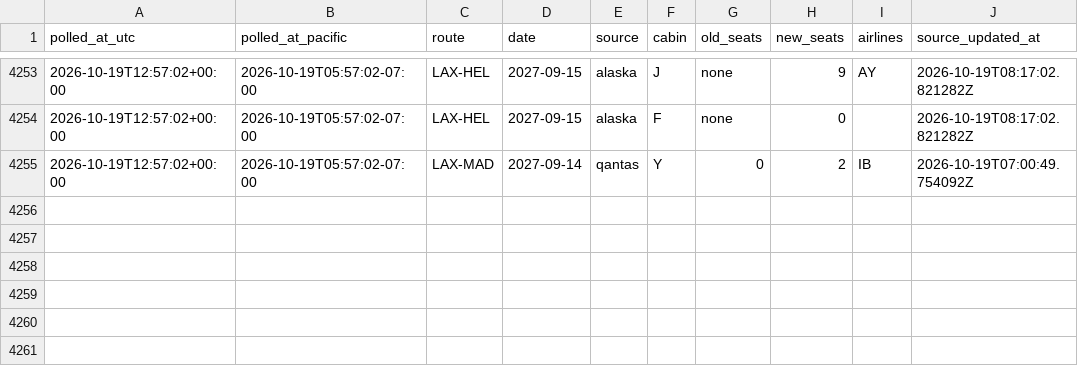
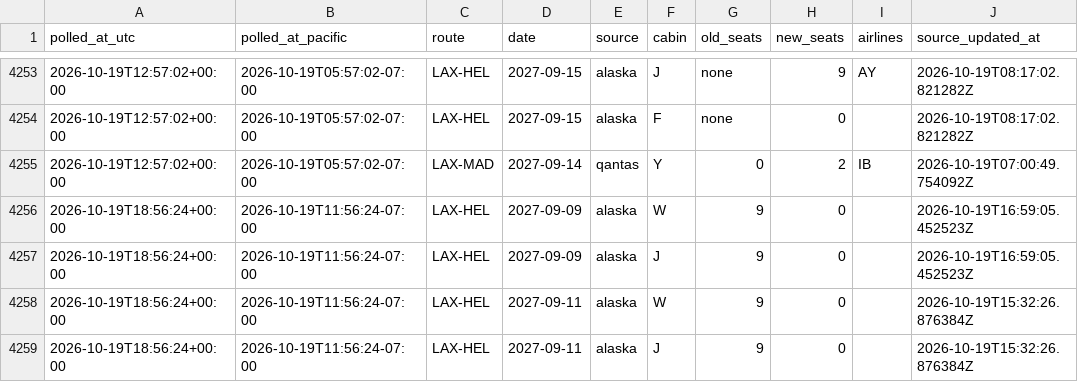
Before and after one commit to kanderson06/flight-award-tracker, a CSV file: transitions.csv, drawn as a sheet; only a part is shown, gaps mark what is left out; the diff names each change by its address in the sheet, - before the commit and + after, or states it on an @@ line.

```diff
--- a/transitions.csv
+++ b/transitions.csv
+row 4256: 2026-10-19T18:56:24+00:00 | 2026-10-19T11:56:24-07:00 | LAX-HEL | 2027-09-09 | alaska | W | 9 | 0 |  | 2026-10-19T16:59:05.452523Z
+row 4257: 2026-10-19T18:56:24+00:00 | 2026-10-19T11:56:24-07:00 | LAX-HEL | 2027-09-09 | alaska | J | 9 | 0 |  | 2026-10-19T16:59:05.452523Z
+row 4258: 2026-10-19T18:56:24+00:00 | 2026-10-19T11:56:24-07:00 | LAX-HEL | 2027-09-11 | alaska | W | 9 | 0 |  | 2026-10-19T15:32:26.876384Z
+row 4259: 2026-10-19T18:56:24+00:00 | 2026-10-19T11:56:24-07:00 | LAX-HEL | 2027-09-11 | alaska | J | 9 | 0 |  | 2026-10-19T15:32:26.876384Z
```
Also changed, not shown: 2 other files.
